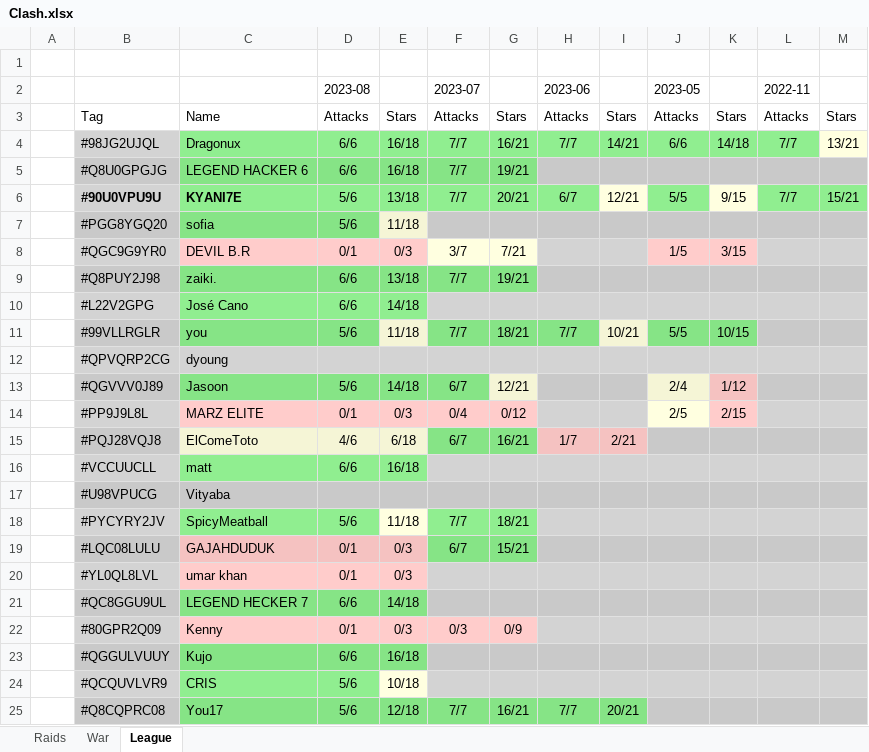
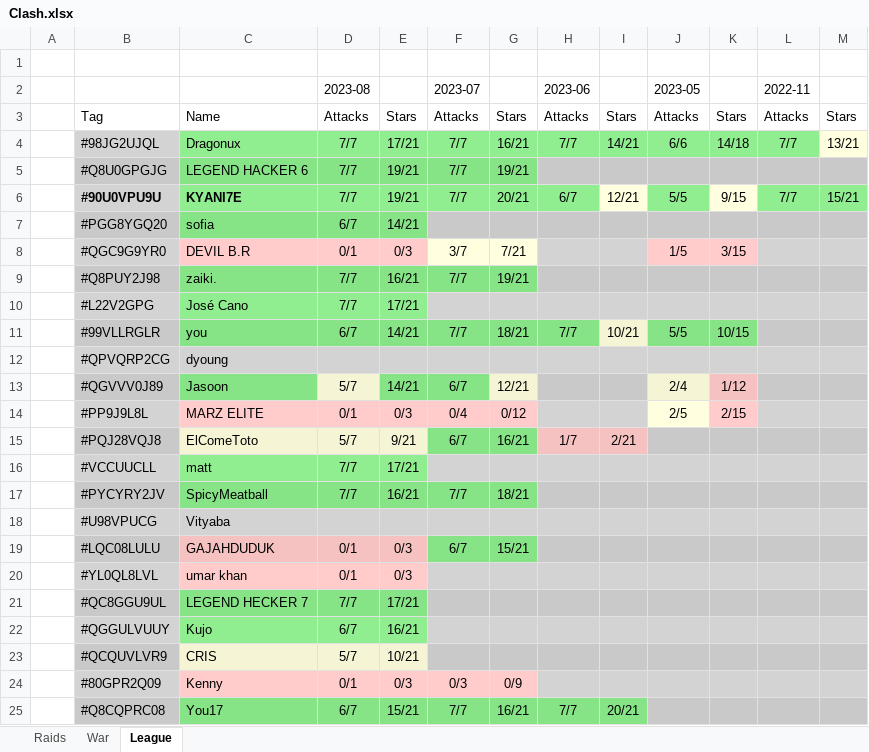
Before and after one commit to KYANI7E/Clans, an Excel workbook: Clash.xlsx, sheet League, drawn as a sheet; only a part is shown; values as stored, in another font and other column widths than the file's, no borders; removed rows and columns are numbered as before the commit, all else as after; the diff covers the shown part only; the diff names each change by its address in the sheet, - before the commit and + after, or states it on an @@ line.

Commit message:
updating the clash file from bat automatic run

```diff
--- a/Clash.xlsx (sheet League)
+++ b/Clash.xlsx (sheet League)
-D4:D5 (2023-08): 6/6
+D4:D5 (2023-08): 7/7
-E4: 16/18
+E4: 17/21
-E5: 16/18
+E5: 19/21
-D6 (2023-08): 5/6
+D6 (2023-08): 7/7
-E6: 13/18
+E6: 19/21
-D7 (2023-08): 5/6
+D7 (2023-08): 6/7
-E7: 11/18
+E7: 14/21
-E7 fill: #F5F5D6
+E7 fill: #86E486
-D9:D10 (2023-08): 6/6
+D9:D10 (2023-08): 7/7
-E9: 13/18
+E9: 16/21
-E10: 14/18
+E10: 17/21
-D11 (2023-08): 5/6
+D11 (2023-08): 6/7
-E11: 11/18
+E11: 14/21
-E11 fill: #F5F5D6
+E11 fill: #86E486
-D13 (2023-08): 5/6
+D13 (2023-08): 5/7
-D13 fill: #86E486
+D13 fill: #F5F5D6
-E13: 14/18
+E13: 14/21
-D15 (2023-08): 4/6
+D15 (2023-08): 5/7
-E15: 6/18
+E15: 9/21
-D16 (2023-08): 6/6
+D16 (2023-08): 7/7
-E16: 16/18
+E16: 17/21
+row 17:  | #PYCYRY2JV | SpicyMeatball | 7/7 | 16/21 | 7/7 | 18/21
-row 18:  | #PYCYRY2JV | SpicyMeatball | 5/6 | 11/18 | 7/7 | 18/21
-D21 (2023-08): 6/6
+D21 (2023-08): 7/7
-E21: 14/18
+E21: 17/21
+row 22:  | #QGGULVUUY | Kujo | 6/7 | 16/21
+row 23:  | #QCQUVLVR9 | CRIS | 5/7 | 10/21
-row 23:  | #QGGULVUUY | Kujo | 6/6 | 16/18
-row 24:  | #QCQUVLVR9 | CRIS | 5/6 | 10/18
-D25 (2023-08): 5/6
+D25 (2023-08): 6/7
-E25: 12/18
+E25: 15/21
```
Also changed, not shown: 2 added rows, 2 removed rows, 4 moved rows, 26 edited cells and cell formats elsewhere in this sheet, sheet Raids.
